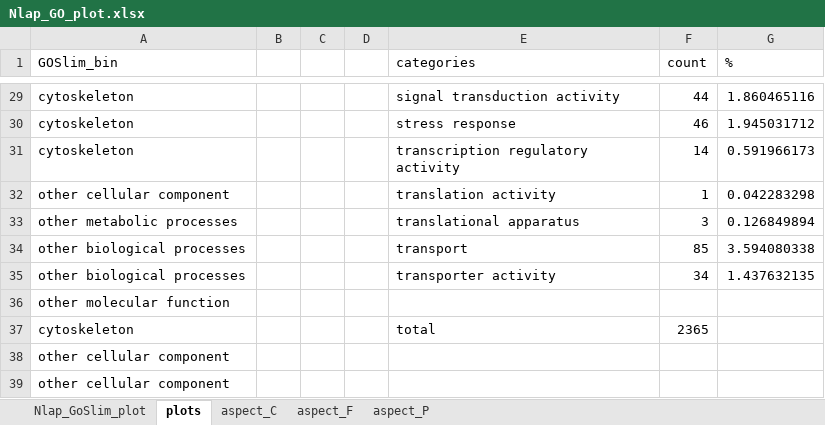
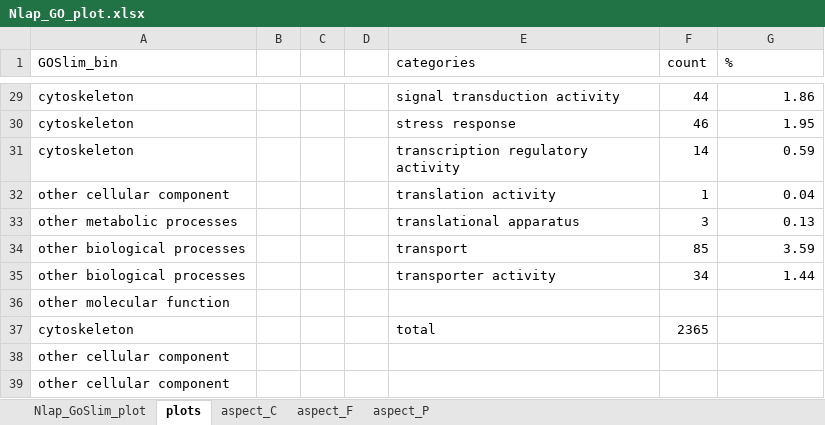
Before and after one commit to willking2/fish546_W15, an Excel workbook: nlap-ano/analyses/Nlap_GO_plot.xlsx, sheet plots, drawn as a sheet; only a part is shown, gaps mark what is left out; values as stored, in another font and other column widths than the file's, no borders; charts and pictures not drawn; the diff covers the shown part only; the diff names each change by its address in the sheet, - before the commit and + after, or states it on an @@ line.

```diff
--- a/nlap-ano/analyses/Nlap_GO_plot.xlsx (sheet plots)
+++ b/nlap-ano/analyses/Nlap_GO_plot.xlsx (sheet plots)
-G29 (%): 1.860465116
+G29 (%): 1.86
-G30 (%): 1.945031712
+G30 (%): 1.95
-G31 (%): 0.591966173
+G31 (%): 0.59
-G32 (%): 0.042283298
+G32 (%): 0.04
-G33 (%): 0.126849894
+G33 (%): 0.13
-G34 (%): 3.594080338
+G34 (%): 3.59
-G35 (%): 1.437632135
+G35 (%): 1.44
```
Also changed, not shown: 27 edited cells elsewhere in this sheet, sheet aspect_P, sheet aspect_F, sheet aspect_C, charts or pictures, 8 other files.
